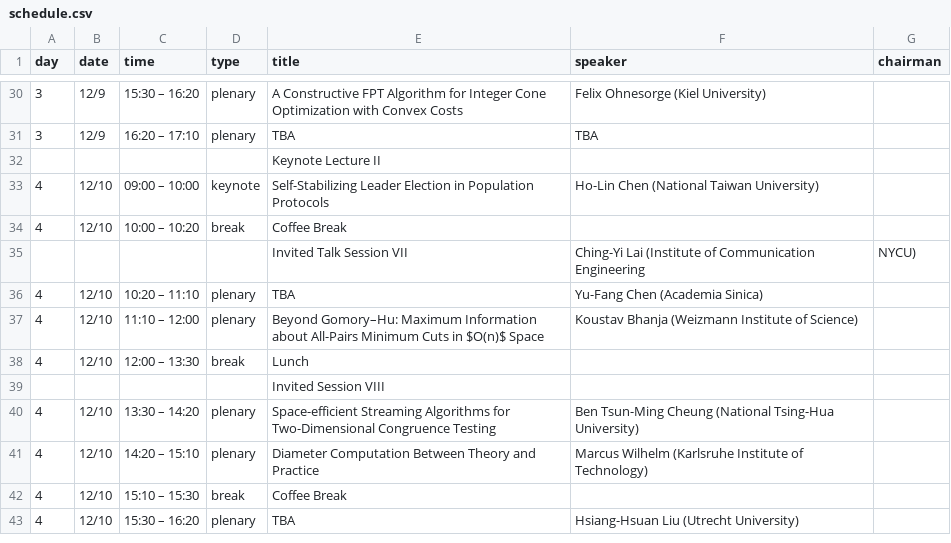
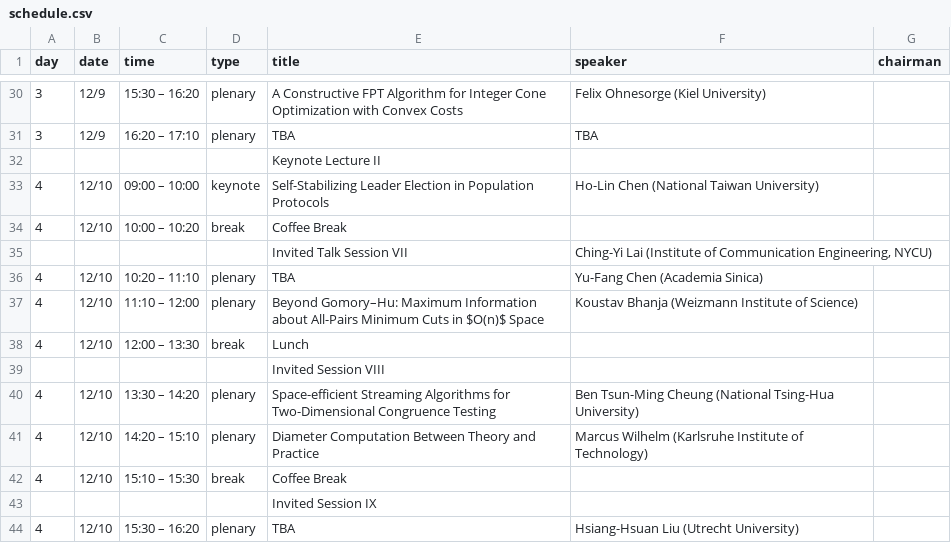
Before and after one commit to taiwan-cs-theory-day/2026-December, a CSV file: data/schedule.csv, drawn as a sheet; only a part is shown, gaps mark what is left out.

Commit message:
[Update] correct speaker formatting for Invited Talk Session VII and add Invited Session IX

```diff
--- a/data/schedule.csv
+++ b/data/schedule.csv
@@ -34,3 +34,3 @@ day,date,time,type,title,speaker,chairman
 4,12/10,10:00 – 10:20,break,Coffee Break,
-,,,, Invited Talk Session VII, Ching-Yi Lai (Institute of Communication Engineering, NYCU)
+,,,, Invited Talk Session VII,"Ching-Yi Lai (Institute of Communication Engineering, NYCU)"
 4,12/10,10:20 – 11:10,plenary,TBA,Yu-Fang Chen (Academia Sinica)
@@ -42,2 +42,3 @@ day,date,time,type,title,speaker,chairman
 4,12/10,15:10 – 15:30,break,Coffee Break,
+,,,, Invited Session IX,
 4,12/10,15:30 – 16:20,plenary,TBA,Hsiang-Hsuan Liu (Utrecht University)
```
